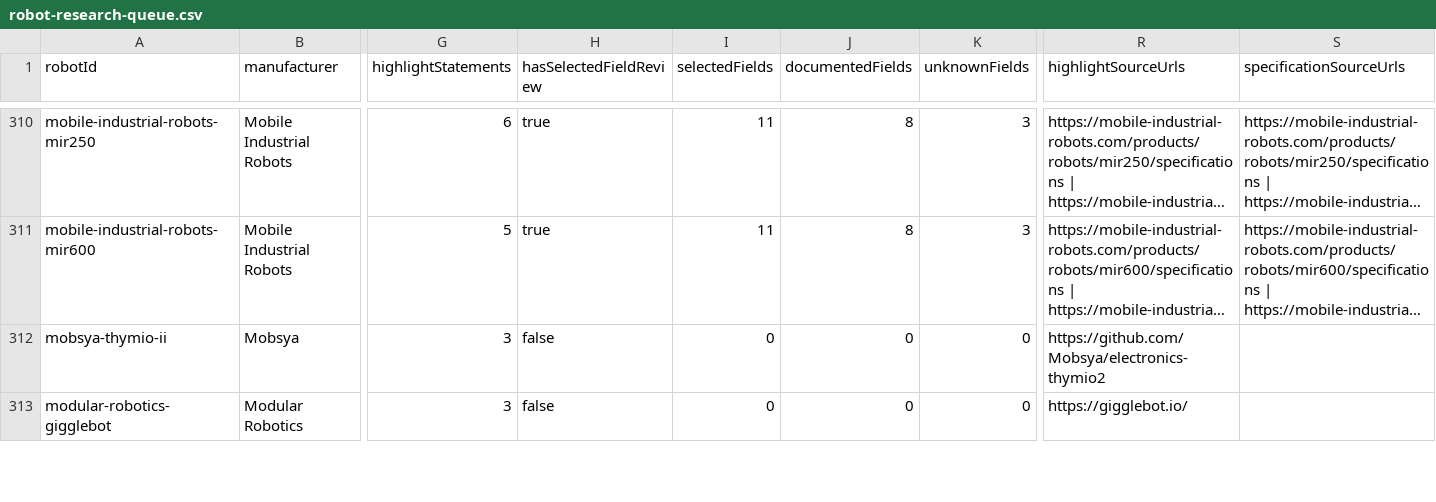
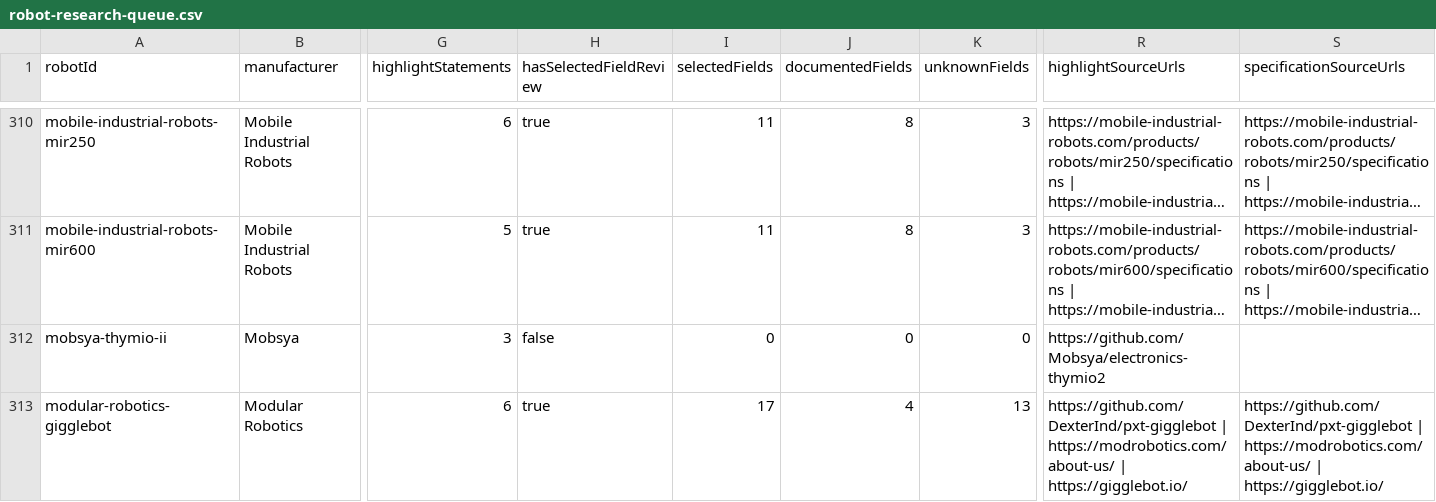
Before and after one commit to Huskynarr/robotics-directory, a CSV file: data/competitors/robot-research-queue.csv, drawn as a sheet; only a part is shown, gaps mark what is left out; long unchanged cells end in …; the diff covers the shown part only; the diff names each change by its address in the sheet, - before the commit and + after, or states it on an @@ line.

```diff
--- a/data/competitors/robot-research-queue.csv
+++ b/data/competitors/robot-research-queue.csv
-G313 (highlightStatements): 3
+G313 (highlightStatements): 6
-H313 (hasSelectedFieldReview): false
+H313 (hasSelectedFieldReview): true
-I313 (selectedFields): 0
+I313 (selectedFields): 17
-J313 (documentedFields): 0
+J313 (documentedFields): 4
-K313 (unknownFields): 0
+K313 (unknownFields): 13
-R313 (highlightSourceUrls): https://gigglebot.io/
+R313 (highlightSourceUrls): https://github.com/DexterInd/pxt-gigglebot | https://modrobotics.com/about-us/ | https://gigglebot.io/
-S313 (specificationSourceUrls): (empty)
+S313 (specificationSourceUrls): https://github.com/DexterInd/pxt-gigglebot | https://modrobotics.com/about-us/ | https://gigglebot.io/
```
Also changed, not shown: 22 edited cells elsewhere in this file, data/competitors/company-review.csv, data/educational.csv, 9 other files.
